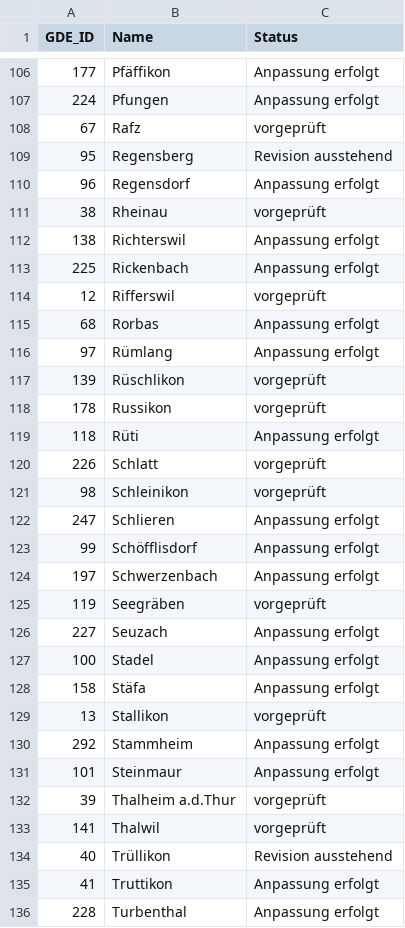
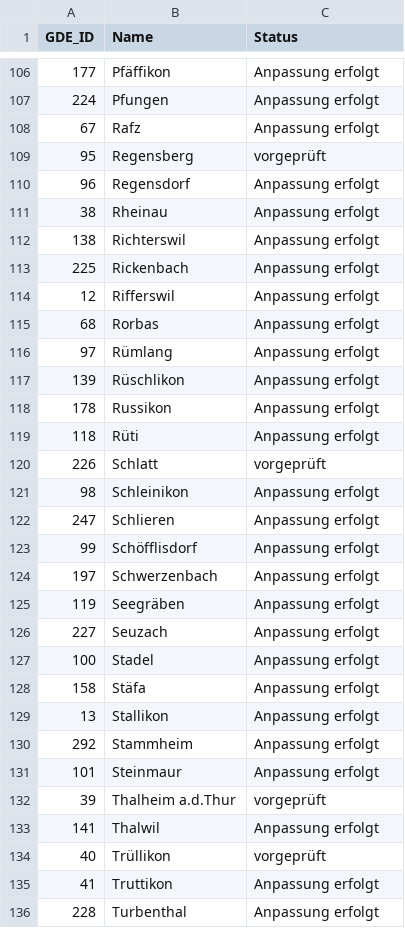
Before and after one commit to statistikZH/GAZ_Umsetzung_nGG, a TSV file: Umsetzung_nGG_Politische_Gemeinden_2021.tsv, drawn as a sheet; only a part is shown, gaps mark what is left out; the diff covers the shown part only.

```diff
--- a/Umsetzung_nGG_Politische_Gemeinden_2021.tsv
+++ b/Umsetzung_nGG_Politische_Gemeinden_2021.tsv
@@ -107,16 +107,16 @@ GDE_ID	Name	Status
 224	Pfungen	Anpassung erfolgt
-67	Rafz	vorgeprüft
-95	Regensberg	Revision ausstehend
+67	Rafz	Anpassung erfolgt
+95	Regensberg	vorgeprüft
 96	Regensdorf	Anpassung erfolgt
-38	Rheinau	vorgeprüft
+38	Rheinau	Anpassung erfolgt
 138	Richterswil	Anpassung erfolgt
 225	Rickenbach	Anpassung erfolgt
-12	Rifferswil	vorgeprüft
+12	Rifferswil	Anpassung erfolgt
 68	Rorbas	Anpassung erfolgt
 97	Rümlang	Anpassung erfolgt
-139	Rüschlikon	vorgeprüft
-178	Russikon	vorgeprüft
+139	Rüschlikon	Anpassung erfolgt
+178	Russikon	Anpassung erfolgt
 118	Rüti	Anpassung erfolgt
 226	Schlatt	vorgeprüft
-98	Schleinikon	vorgeprüft
+98	Schleinikon	Anpassung erfolgt
 247	Schlieren	Anpassung erfolgt
@@ -124,3 +124,3 @@ GDE_ID	Name	Status
 197	Schwerzenbach	Anpassung erfolgt
-119	Seegräben	vorgeprüft
+119	Seegräben	Anpassung erfolgt
 227	Seuzach	Anpassung erfolgt
@@ -128,3 +128,3 @@ GDE_ID	Name	Status
 158	Stäfa	Anpassung erfolgt
-13	Stallikon	vorgeprüft
+13	Stallikon	Anpassung erfolgt
 292	Stammheim	Anpassung erfolgt
@@ -132,4 +132,4 @@ GDE_ID	Name	Status
 39	Thalheim a.d.Thur	vorgeprüft
-141	Thalwil	vorgeprüft
-40	Trüllikon	Revision ausstehend
+141	Thalwil	Anpassung erfolgt
+40	Trüllikon	vorgeprüft
 41	Truttikon	Anpassung erfolgt
```
Also changed, not shown: 49 edited cells elsewhere in this file.
